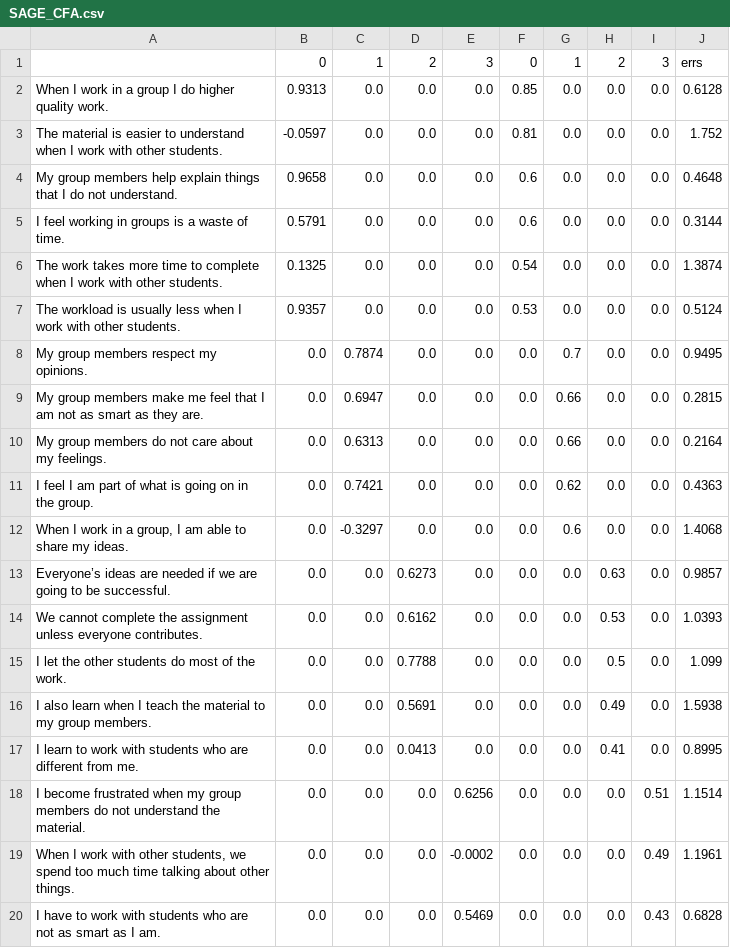
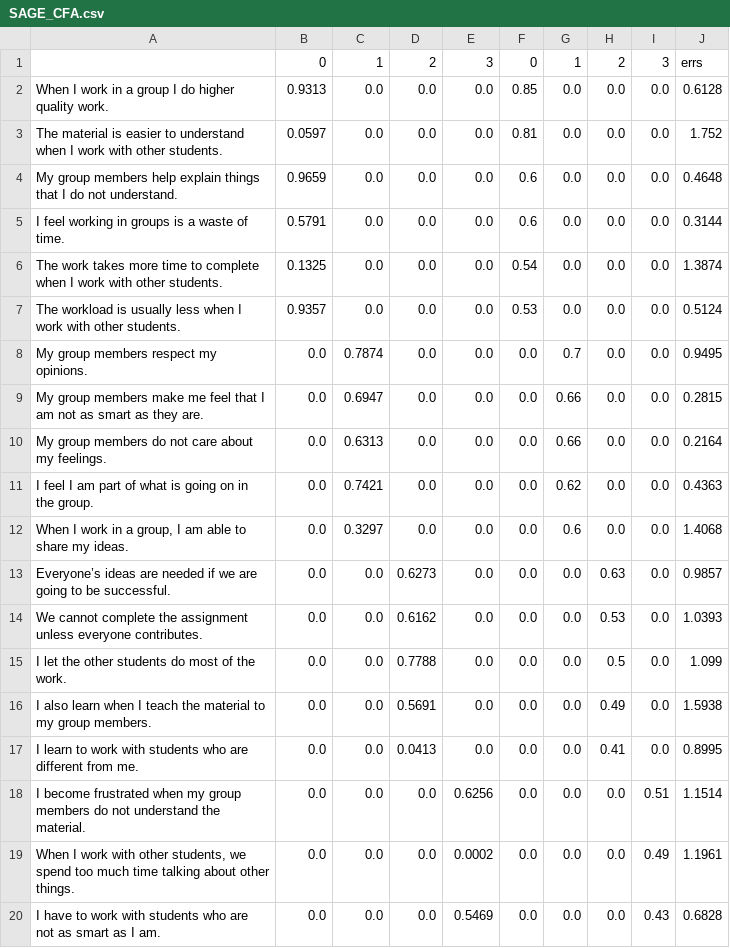
Before and after one commit to Pontigre/PER_analysis, a CSV file: ExportedFiles/SAGE_CFA.csv, drawn as a sheet.

```diff
--- a/ExportedFiles/SAGE_CFA.csv
+++ b/ExportedFiles/SAGE_CFA.csv
@@ -2,4 +2,4 @@
 When I work in a group I do higher quality work.,0.9313,0.0,0.0,0.0,0.85,0.0,0.0,0.0,0.6128
-The material is easier to understand when I work with other students.,-0.0597,0.0,0.0,0.0,0.81,0.0,0.0,0.0,1.752
-My group members help explain things that I do not understand.,0.9658,0.0,0.0,0.0,0.6,0.0,0.0,0.0,0.4648
+The material is easier to understand when I work with other students.,0.0597,0.0,0.0,0.0,0.81,0.0,0.0,0.0,1.752
+My group members help explain things that I do not understand.,0.9659,0.0,0.0,0.0,0.6,0.0,0.0,0.0,0.4648
 I feel working in groups is a waste of time.,0.5791,0.0,0.0,0.0,0.6,0.0,0.0,0.0,0.3144
@@ -11,3 +11,3 @@ My group members do not care about my feelings.,0.0,0.6313,0.0,0.0,0.0,0.66,0.0,
 I feel I am part of what is going on in the group.,0.0,0.7421,0.0,0.0,0.0,0.62,0.0,0.0,0.4363
-"When I work in a group, I am able to share my ideas.",0.0,-0.3297,0.0,0.0,0.0,0.6,0.0,0.0,1.4068
+"When I work in a group, I am able to share my ideas.",0.0,0.3297,0.0,0.0,0.0,0.6,0.0,0.0,1.4068
 Everyone’s ideas are needed if we are going to be successful.,0.0,0.0,0.6273,0.0,0.0,0.0,0.63,0.0,0.9857
@@ -18,3 +18,3 @@ I learn to work with students who are different from me.,0.0,0.0,0.0413,0.0,0.0,
 I become frustrated when my group members do not understand the material.,0.0,0.0,0.0,0.6256,0.0,0.0,0.0,0.51,1.1514
-"When I work with other students, we spend too much time talking about other things.",0.0,0.0,0.0,-0.0002,0.0,0.0,0.0,0.49,1.1961
+"When I work with other students, we spend too much time talking about other things.",0.0,0.0,0.0,0.0002,0.0,0.0,0.0,0.49,1.1961
 I have to work with students who are not as smart as I am.,0.0,0.0,0.0,0.5469,0.0,0.0,0.0,0.43,0.6828
```
Also changed, not shown: 54 other files.
